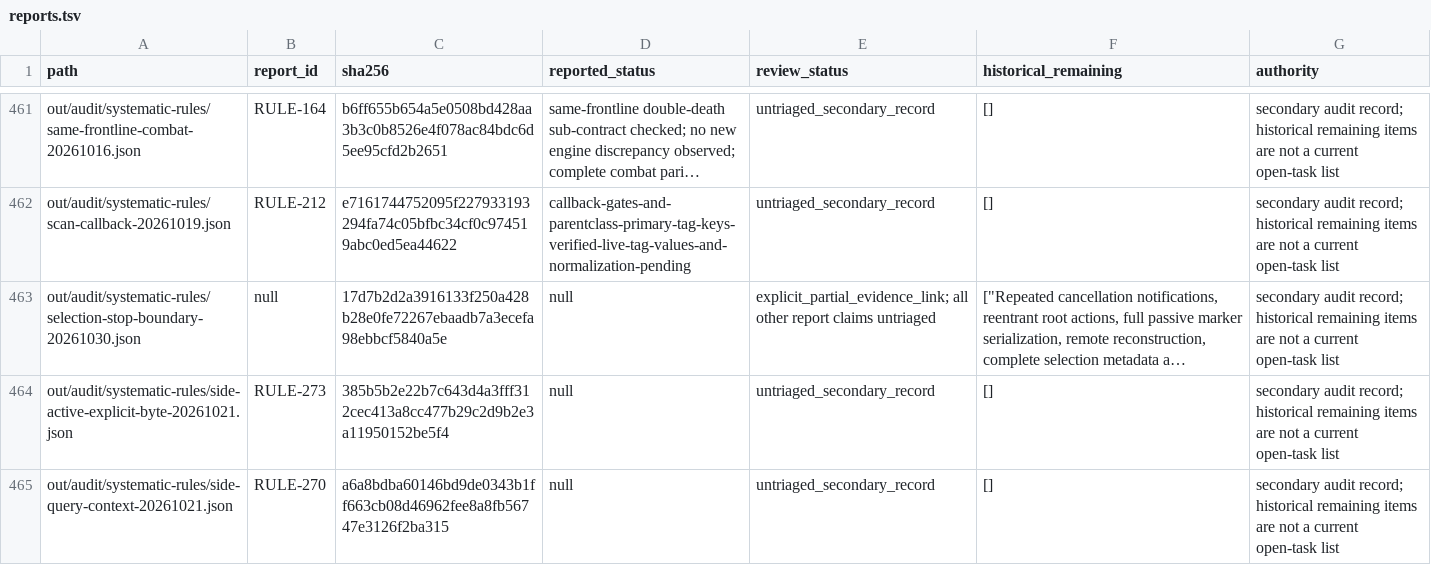
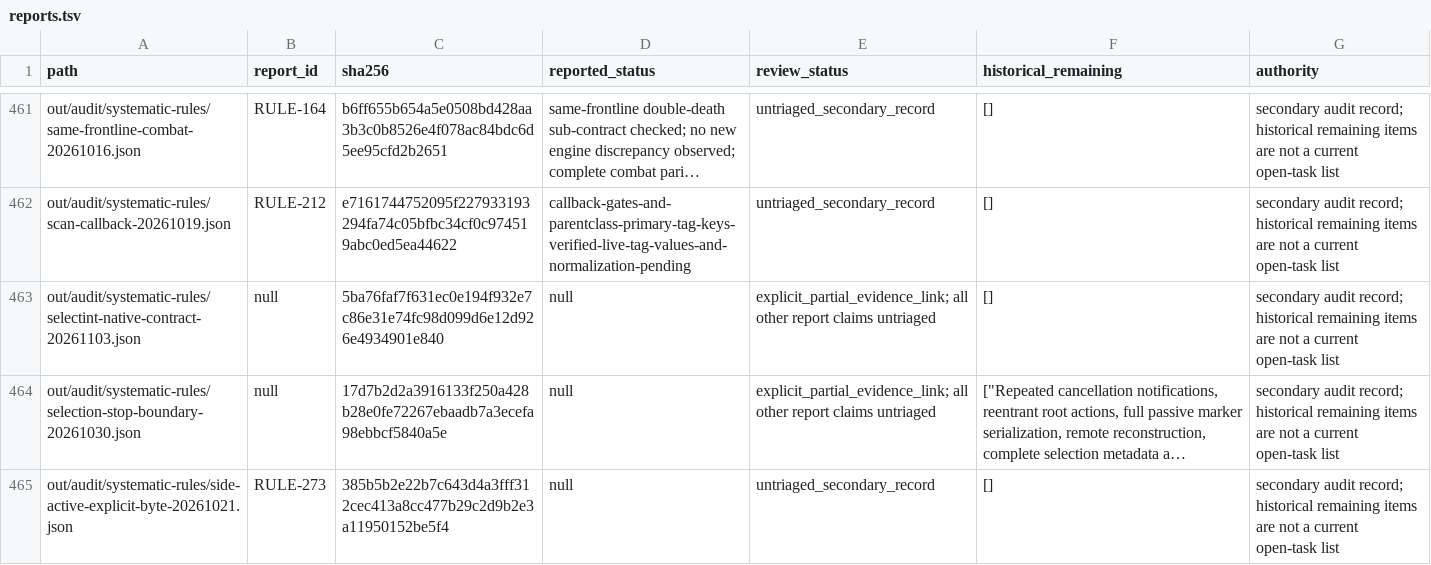
Before and after one commit to Xuewu-awa/KLink-bot, a TSV file: out/audit/coverage-matrix/reports.tsv, drawn as a sheet; only a part is shown, gaps mark what is left out; the shorter side is filled out with more unchanged rows; long unchanged cells end in …; the diff names each change by its address in the sheet, - before the commit and + after, or states it on an @@ line.

Commit message:
Audit SelectInt native conditional contract

```diff
--- a/out/audit/coverage-matrix/reports.tsv
+++ b/out/audit/coverage-matrix/reports.tsv
+row 463: out/audit/systematic-rules/selectint-native-contract-20261103.json | null | 5ba76faf7f631ec0e194f932e7c86e31e74fc98d099d6e12d926e4934901e840 | null | explicit_partial_evidence_link; all other report claims untriaged | [] | secondary audit record; historical remaining items are not a current open-task list
```
Also changed, not shown: out/audit/coverage-matrix/dependencies.tsv, 10 other files.
